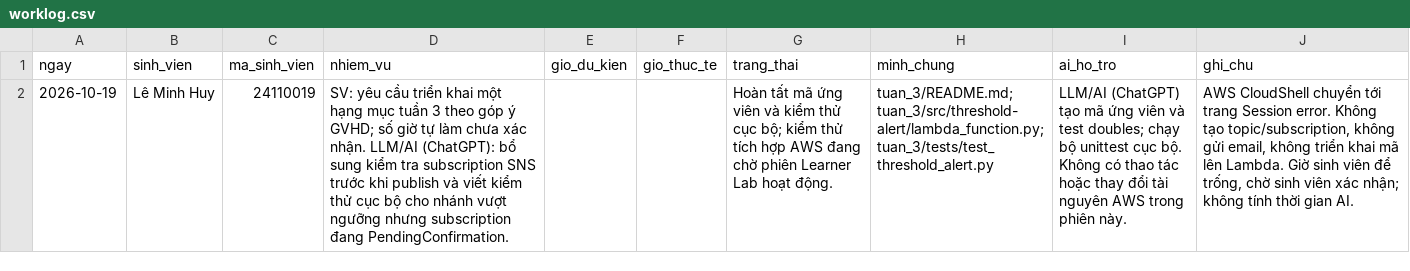
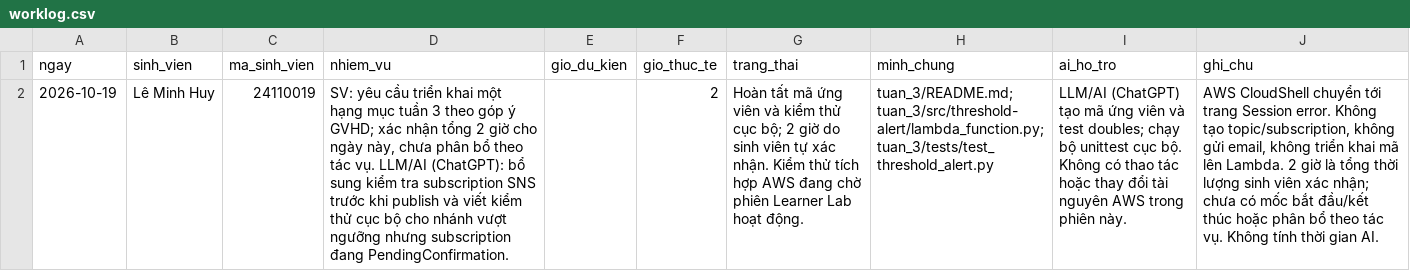
Before and after one commit to leminhhuy-ute/learnerlab-ops-dashboard, a CSV file: tuan_3/worklog.csv, drawn as a sheet; the diff names each change by its address in the sheet, - before the commit and + after, or states it on an @@ line.

Commit message:
Week 3: ghi nhận 2 giờ sinh viên xác nhận trong worklog

```diff
--- a/tuan_3/worklog.csv
+++ b/tuan_3/worklog.csv
-D2 (nhiem_vu): …ý GVHD; số giờ tự làm chưa xác nhận. LLM/AI (ChatGPT):…
+D2 (nhiem_vu): …ý GVHD; xác nhận tổng 2 giờ cho ngày này, chưa phân bổ theo tác vụ. LLM/AI (ChatGPT):…
-F2 (gio_thuc_te): (empty)
+F2 (gio_thuc_te): 2
-G2 (trang_thai): …cục bộ; kiểm thử tích…
+G2 (trang_thai): …cục bộ; 2 giờ do sinh viên tự xác nhận. Kiểm thử tích…
-J2 (ghi_chu): …lên Lambda. Giờ sinh viên để trống, chờ sinh viên xác nhận; không tính thời…
+J2 (ghi_chu): …lên Lambda. 2 giờ là tổng thời lượng sinh viên xác nhận; chưa có mốc bắt đầu/kết thúc hoặc phân bổ theo tác vụ. Không tính thời…
```
